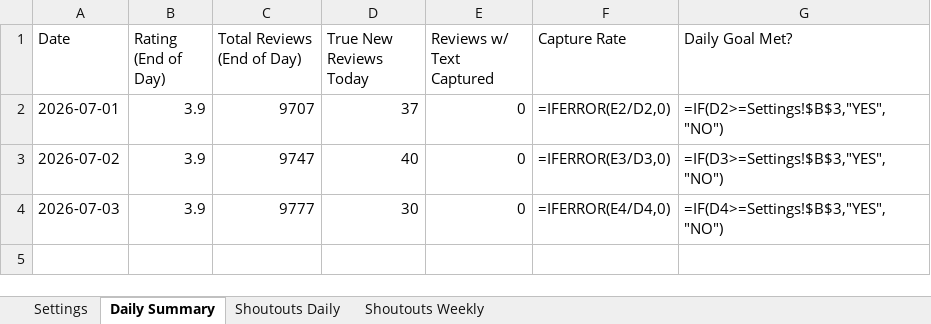
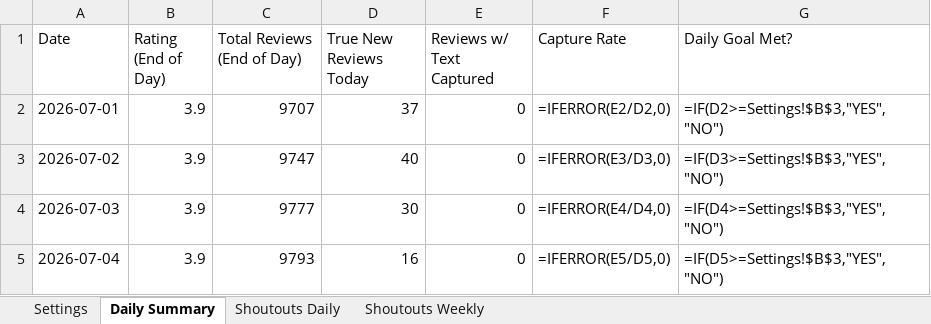
Before and after one commit to mikquayle/Avis-Dashboard, an Excel workbook: data/logs/Avis_Dashboard_Log.xlsx, sheet Daily Summary, drawn as a sheet; values as stored, in another font and other column widths than the file's, no borders; formulas without a stored value are shown as written; the diff names each change by its address in the sheet, - before the commit and + after, or states it on an @@ line.

```diff
--- a/data/logs/Avis_Dashboard_Log.xlsx (sheet Daily Summary)
+++ b/data/logs/Avis_Dashboard_Log.xlsx (sheet Daily Summary)
+row 5: 2026-07-04 | 3.9 | 9793 | 16 | 0 | =IFERROR(E5/D5,0) | =IF(D5>=Settings!$B$3,"YES","NO")
```
Also changed, not shown: 1 other file.
